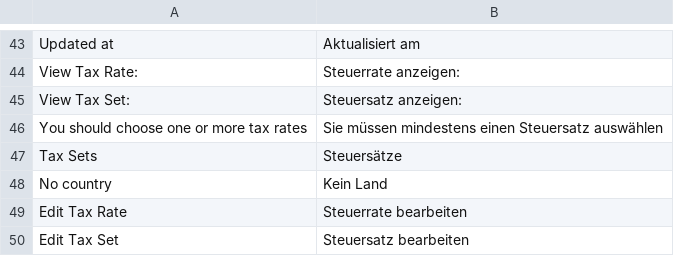
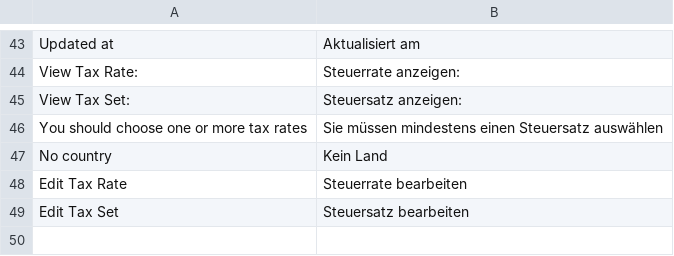
Before and after one commit to spryker/tax, a CSV file: data/translation/Zed/de_DE.csv, drawn as a sheet; only a part is shown, gaps mark what is left out; the diff names each change by its address in the sheet, - before the commit and + after, or states it on an @@ line.

```diff
--- a/data/translation/Zed/de_DE.csv
+++ b/data/translation/Zed/de_DE.csv
-row 47: Tax Sets | Steuersätze
```
Also changed, not shown: data/translation/Zed/en_US.csv.
